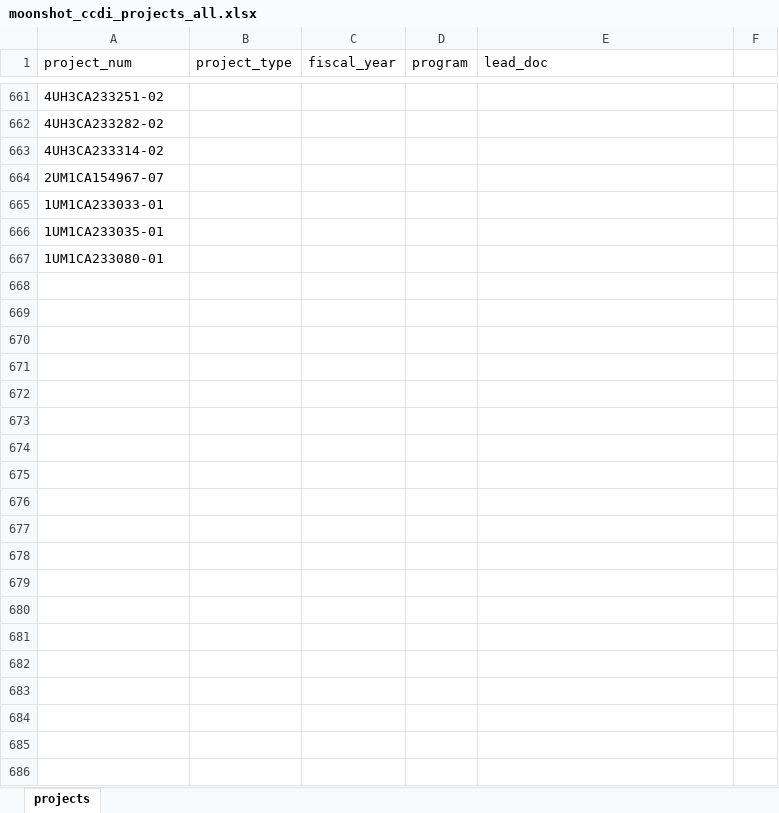
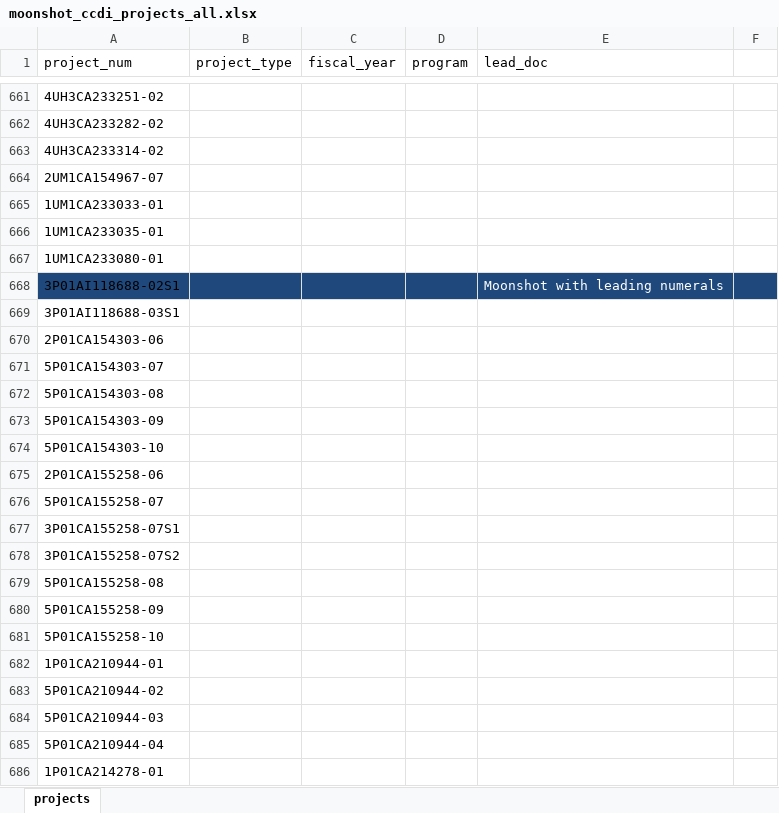
Before and after one commit to CBIIT/INS-ETL, an Excel workbook: config/moonshot_ccdi_projects_all.xlsx, sheet projects, drawn as a sheet; only a part is shown, gaps mark what is left out; values as stored, in another font and other column widths than the file's, no borders; the diff covers the shown part only; the diff names each change by its address in the sheet, - before the commit and + after, or states it on an @@ line.

Commit message:
First commit, supports Leading Numeral, Suffix, and Advanced Search features

```diff
--- a/config/moonshot_ccdi_projects_all.xlsx (sheet projects)
+++ b/config/moonshot_ccdi_projects_all.xlsx (sheet projects)
+row 668: 3P01AI118688-02S1 |  |  |  | Moonshot with leading numerals
+row 669: 3P01AI118688-03S1
+row 670: 2P01CA154303-06
+row 671: 5P01CA154303-07
+row 672: 5P01CA154303-08
+row 673: 5P01CA154303-09
+row 674: 5P01CA154303-10
+row 675: 2P01CA155258-06
+row 676: 5P01CA155258-07
+row 677: 3P01CA155258-07S1
+row 678: 3P01CA155258-07S2
+row 679: 5P01CA155258-08
+row 680: 5P01CA155258-09
+row 681: 5P01CA155258-10
+row 682: 1P01CA210944-01
+row 683: 5P01CA210944-02
+row 684: 5P01CA210944-03
+row 685: 5P01CA210944-04
+row 686: 1P01CA214278-01
```
Also changed, not shown: 791 added rows elsewhere in this sheet, 4 other files.
